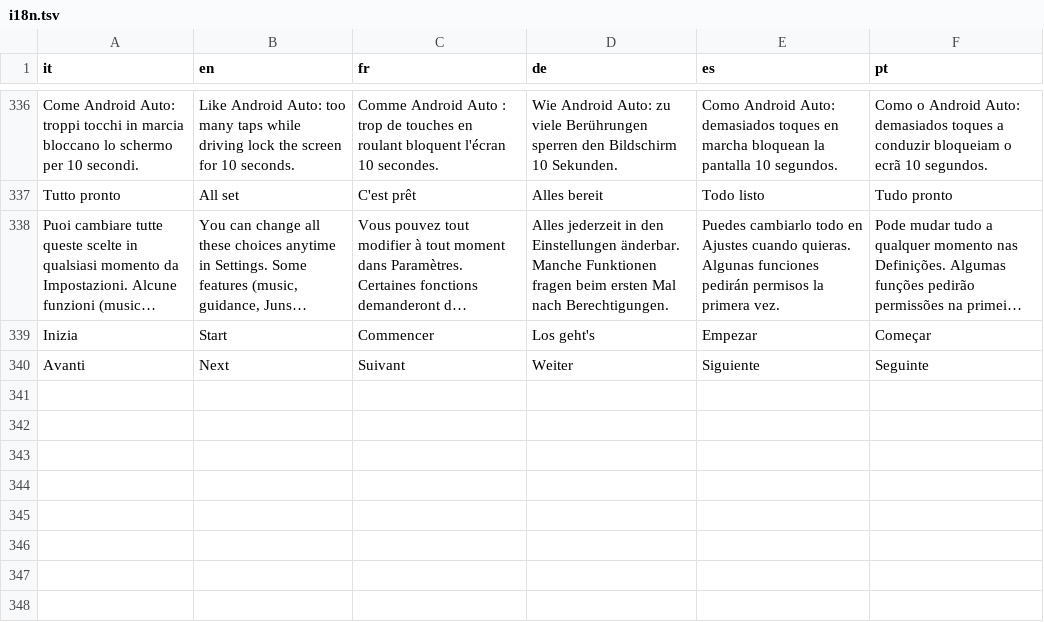
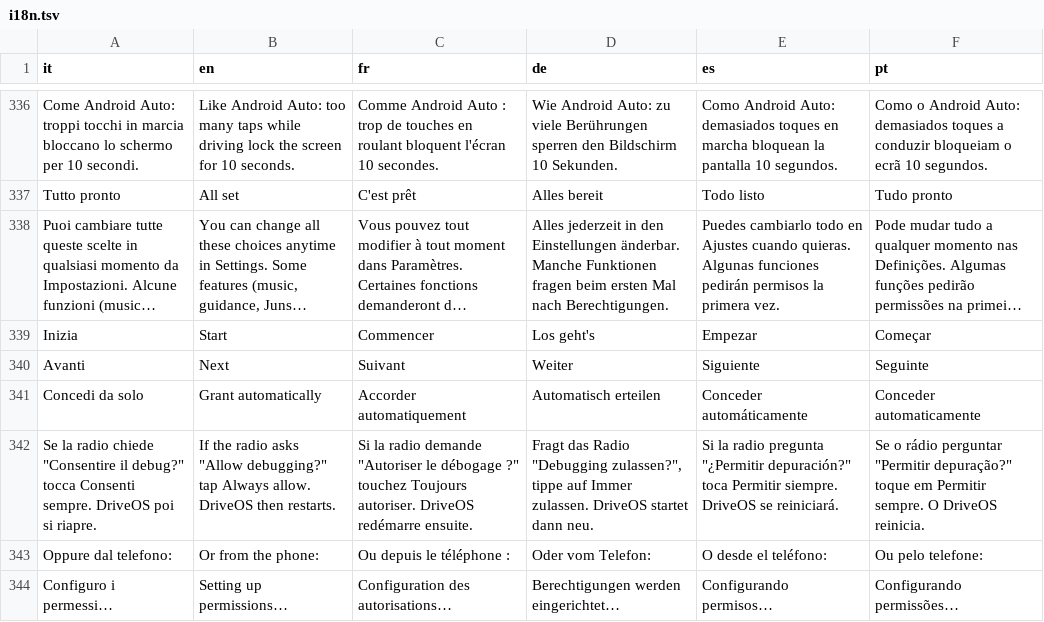
Before and after one commit to tariqasmodi88-sudo/junsun-driveos, a TSV file: app/src/main/assets/i18n.tsv, drawn as a sheet; only a part is shown, gaps mark what is left out; long unchanged cells end in …; the diff names each change by its address in the sheet, - before the commit and + after, or states it on an @@ line.

```diff
--- a/app/src/main/assets/i18n.tsv
+++ b/app/src/main/assets/i18n.tsv
+row 341: Concedi da solo | Grant automatically | Accorder automatiquement | Automatisch erteilen | Conceder automáticamente | Conceder automaticamente
+row 342: Se la radio chiede "Consentire il debug?" tocca Consenti sempre. DriveOS poi si riapre. | If the radio asks "Allow debugging?" tap Always allow. DriveOS then restarts. | Si la radio demande "Autoriser le débogage ?" touchez Toujours autoriser. DriveOS redémarre ensuite. | Fragt das Radio "Debugging zulassen?", tippe auf Immer zulassen. DriveOS startet dann neu. | Si la radio pregunta "¿Permitir depuración?" toca Permitir siempre. DriveOS se reiniciará. | Se o rádio perguntar "Permitir depuração?" toque em Permitir sempre. O DriveOS reinicia.
+row 343: Oppure dal telefono: | Or from the phone: | Ou depuis le téléphone : | Oder vom Telefon: | O desde el teléfono: | Ou pelo telefone:
+row 344: Configuro i permessi… | Setting up permissions… | Configuration des autorisations… | Berechtigungen werden eingerichtet… | Configurando permisos… | Configurando permissões…
```
Also changed, not shown: 6 other files.
